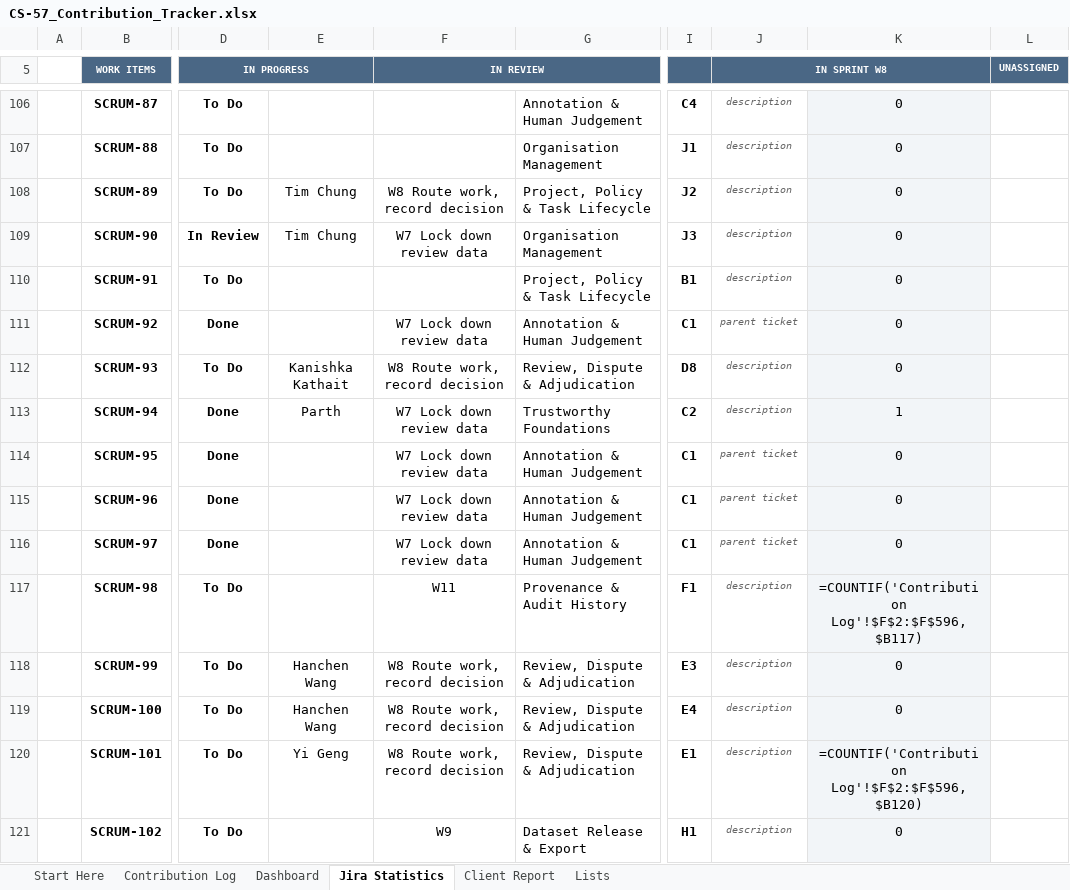
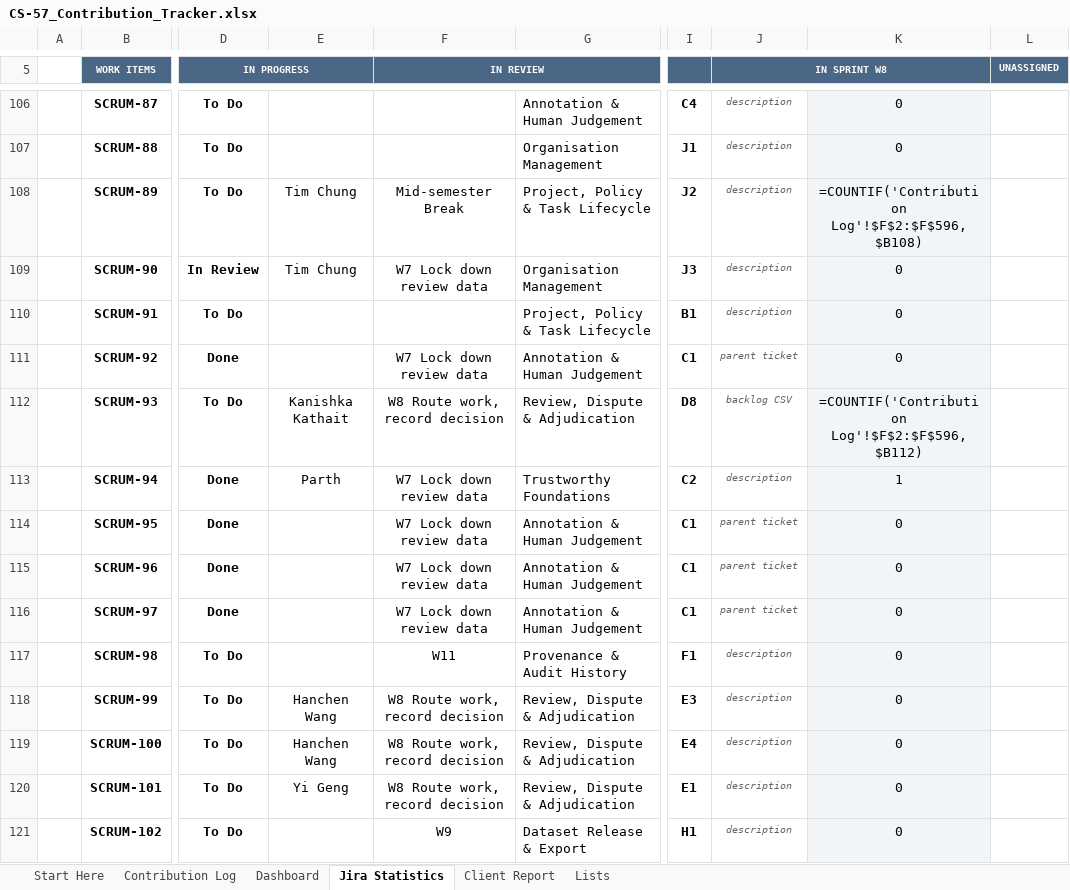
Before and after one commit to hanchen9127/COMP5703_Manager, an Excel workbook: shared/CS-57_Contribution_Tracker.xlsx, sheet Jira Statistics, drawn as a sheet; only a part is shown, gaps mark what is left out; values as stored, in another font and other column widths than the file's, no borders; formulas without a stored value are shown as written; charts and pictures and conditional formats not drawn; the diff covers the shown part only; the diff names each change by its address in the sheet, - before the commit and + after, or states it on an @@ line.

```diff
--- a/shared/CS-57_Contribution_Tracker.xlsx (sheet Jira Statistics)
+++ b/shared/CS-57_Contribution_Tracker.xlsx (sheet Jira Statistics)
-F108 (IN REVIEW): W8 Route work, record decision
+F108 (IN REVIEW): Mid-semester Break
-K108: 0
+K108: =COUNTIF('Contribution Log'!$F$2:$F$596,$B108)
-J112 (IN SPRINT W8): description
+J112 (IN SPRINT W8): backlog CSV
-K112: 0
+K112: =COUNTIF('Contribution Log'!$F$2:$F$596,$B112)
-K117: =COUNTIF('Contribution Log'!$F$2:$F$596,$B117)
+K117: 0
-K120: =COUNTIF('Contribution Log'!$F$2:$F$596,$B120)
+K120: 0
```
Also changed, not shown: 4 added rows, 1 removed row and 60 edited cells elsewhere in this sheet, sheet Contribution Log, sheet Dashboard, sheet Lists, sheet Client Report, 17 other files.
